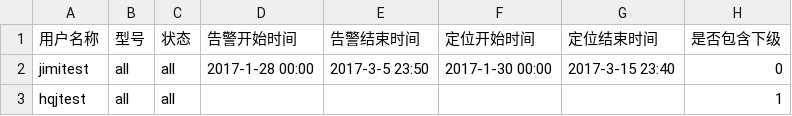
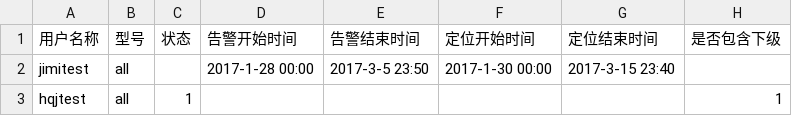
Before and after one commit to huangqiming123/tuqiangol_test1, a CSV file: data/statistical_form/alarm_detail_search_data.csv, drawn as a sheet.

```diff
--- a/data/statistical_form/alarm_detail_search_data.csv
+++ b/data/statistical_form/alarm_detail_search_data.csv
@@ -1,3 +1,3 @@
 用户名称,型号,状态,告警开始时间,告警结束时间,定位开始时间,定位结束时间,是否包含下级
-jimitest,all,all,2017-1-28 00:00,2017-3-5 23:50,2017-1-30 00:00,2017-3-15 23:40,0
-hqjtest,all,all,,,,,1
+jimitest,all,,2017-1-28 00:00,2017-3-5 23:50,2017-1-30 00:00,2017-3-15 23:40,
+hqjtest,all,1,,,,,1
```
Also changed, not shown: 17 other files.
